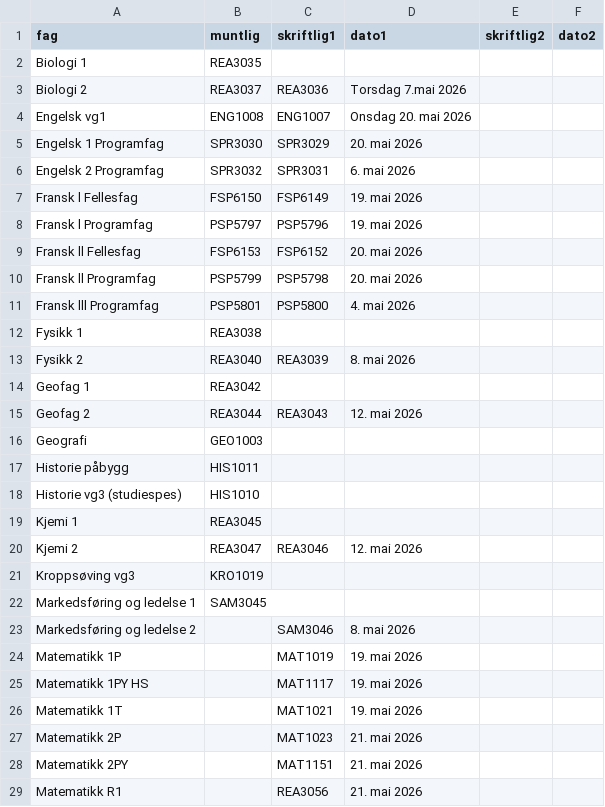
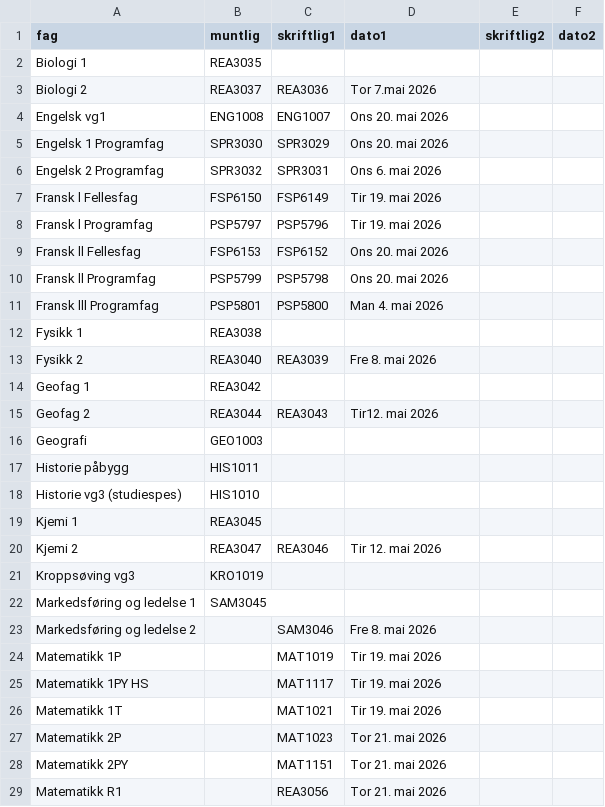
Before and after one commit to 43jakchr/Fagkode-2, a CSV file: fagkoderV26.csv, drawn as a sheet; only a part is shown; the diff covers the shown part only.

Commit message:
Revise exam dates and formats in fagkoderV26.csv
Updated exam dates and formats for several subjects.

```diff
--- a/fagkoderV26.csv
+++ b/fagkoderV26.csv
@@ -2,15 +2,15 @@ fag;muntlig;skriftlig1;dato1;skriftlig2;dato2
 Biologi 1;REA3035;;;;
-Biologi 2;REA3037;REA3036; Torsdag 7.mai 2026;;
-Engelsk vg1;ENG1008;ENG1007; Onsdag 20. mai 2026;;
-Engelsk 1 Programfag;SPR3030;SPR3029;20. mai 2026;;
-Engelsk 2 Programfag;SPR3032;SPR3031;6. mai 2026;;
-Fransk l Fellesfag;FSP6150;FSP6149;19. mai 2026;;
-Fransk l Programfag;PSP5797;PSP5796;19. mai 2026;;
-Fransk ll Fellesfag;FSP6153;FSP6152;20. mai 2026;;
-Fransk ll Programfag;PSP5799;PSP5798;20. mai 2026;;
-Fransk lll Programfag;PSP5801;PSP5800;4. mai 2026;;
+Biologi 2;REA3037;REA3036;Tor 7.mai 2026;;
+Engelsk vg1;ENG1008;ENG1007;Ons 20. mai 2026;;
+Engelsk 1 Programfag;SPR3030;SPR3029;Ons 20. mai 2026;;
+Engelsk 2 Programfag;SPR3032;SPR3031;Ons 6. mai 2026;;
+Fransk l Fellesfag;FSP6150;FSP6149;Tir 19. mai 2026;;
+Fransk l Programfag;PSP5797;PSP5796;Tir 19. mai 2026;;
+Fransk ll Fellesfag;FSP6153;FSP6152;Ons 20. mai 2026;;
+Fransk ll Programfag;PSP5799;PSP5798;Ons 20. mai 2026;;
+Fransk lll Programfag;PSP5801;PSP5800;Man 4. mai 2026;;
 Fysikk 1;REA3038;;;;
-Fysikk 2;REA3040;REA3039;8. mai 2026;;
+Fysikk 2;REA3040;REA3039;Fre 8. mai 2026;;
 Geofag 1;REA3042;;;;
-Geofag 2;REA3044;REA3043;12. mai 2026;;
+Geofag 2;REA3044;REA3043;Tir12. mai 2026;;
 Geografi;GEO1003;;;;
@@ -19,11 +19,11 @@ Historie vg3 (studiespes);HIS1010;;;;
 Kjemi 1;REA3045;;;;
-Kjemi 2;REA3047;REA3046;12. mai 2026;;
+Kjemi 2;REA3047;REA3046;Tir 12. mai 2026;;
 Kroppsøving vg3;KRO1019;;;;
 Markedsføring og ledelse 1;SAM3045;;;;
-Markedsføring og ledelse 2;;SAM3046;8. mai 2026;;
-Matematikk 1P;;MAT1019;19. mai 2026;;
-Matematikk 1PY HS;;MAT1117;19. mai 2026;;
-Matematikk 1T;;MAT1021;19. mai 2026;;
-Matematikk 2P;;MAT1023;21. mai 2026;;
-Matematikk 2PY;;MAT1151;21. mai 2026;;
-Matematikk R1;;REA3056;21. mai 2026;;
+Markedsføring og ledelse 2;;SAM3046;Fre 8. mai 2026;;
+Matematikk 1P;;MAT1019;Tir 19. mai 2026;;
+Matematikk 1PY HS;;MAT1117;Tir 19. mai 2026;;
+Matematikk 1T;;MAT1021;Tir 19. mai 2026;;
+Matematikk 2P;;MAT1023;Tor 21. mai 2026;;
+Matematikk 2PY;;MAT1151;Tor 21. mai 2026;;
+Matematikk R1;;REA3056;Tor 21. mai 2026;;
```
Also changed, not shown: 25 edited cells elsewhere in this file.
